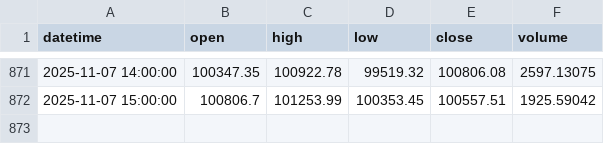
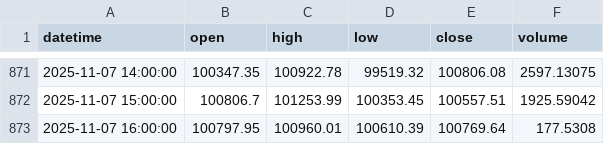
Before and after one commit to jyhydi/autotrading_binance, a CSV file: data/BTC_USDT_1h.csv, drawn as a sheet; only a part is shown, gaps mark what is left out; the diff names each change by its address in the sheet, - before the commit and + after, or states it on an @@ line.

```diff
--- a/data/BTC_USDT_1h.csv
+++ b/data/BTC_USDT_1h.csv
+row 873: 2025-11-07 16:00:00 | 100797.95 | 100960.01 | 100610.39 | 100769.64 | 177.5308
```
Also changed, not shown: 3 other files.
